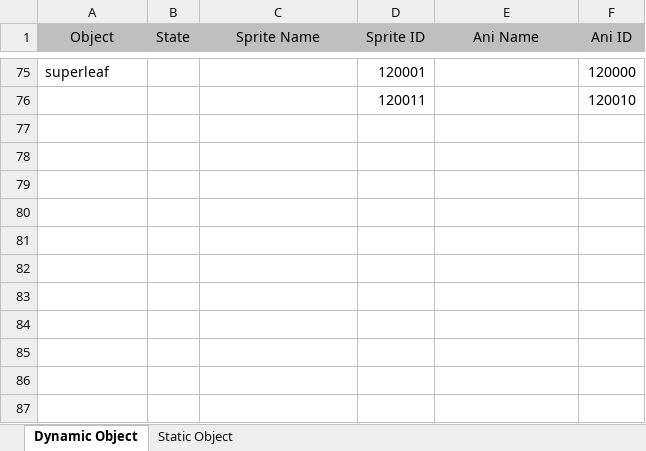
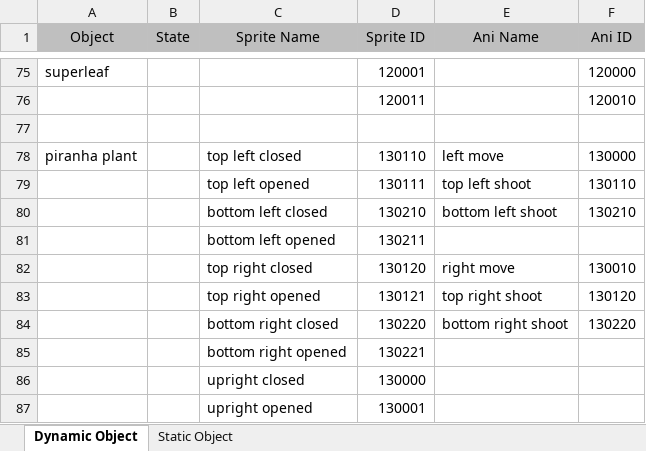
Before and after one commit to Searching96/game-mario, an Excel workbook: IDSheet.xlsx, sheet Dynamic Object, drawn as a sheet; only a part is shown, gaps mark what is left out; values as stored, in another font and other column widths than the file's, no borders; the diff names each change by its address in the sheet, - before the commit and + after, or states it on an @@ line.

Commit message:
Added Piranha Plant (no shooting mechanism)

```diff
--- a/IDSheet.xlsx (sheet Dynamic Object)
+++ b/IDSheet.xlsx (sheet Dynamic Object)
+row 77: (empty)
+row 78: piranha plant |  | top left closed | 130110 | left move | 130000
+row 79:  |  | top left opened | 130111 | top left shoot | 130110
+row 80:  |  | bottom left closed | 130210 | bottom left shoot | 130210
+row 81:  |  | bottom left opened | 130211
+row 82:  |  | top right closed | 130120 | right move | 130010
+row 83:  |  | top right opened | 130121 | top right shoot | 130120
+row 84:  |  | bottom right closed | 130220 | bottom right shoot | 130220
+row 85:  |  | bottom right opened | 130221
+row 86:  |  | upright closed | 130000
+row 87:  |  | upright opened | 130001
```
Also changed, not shown: 11 other files.
